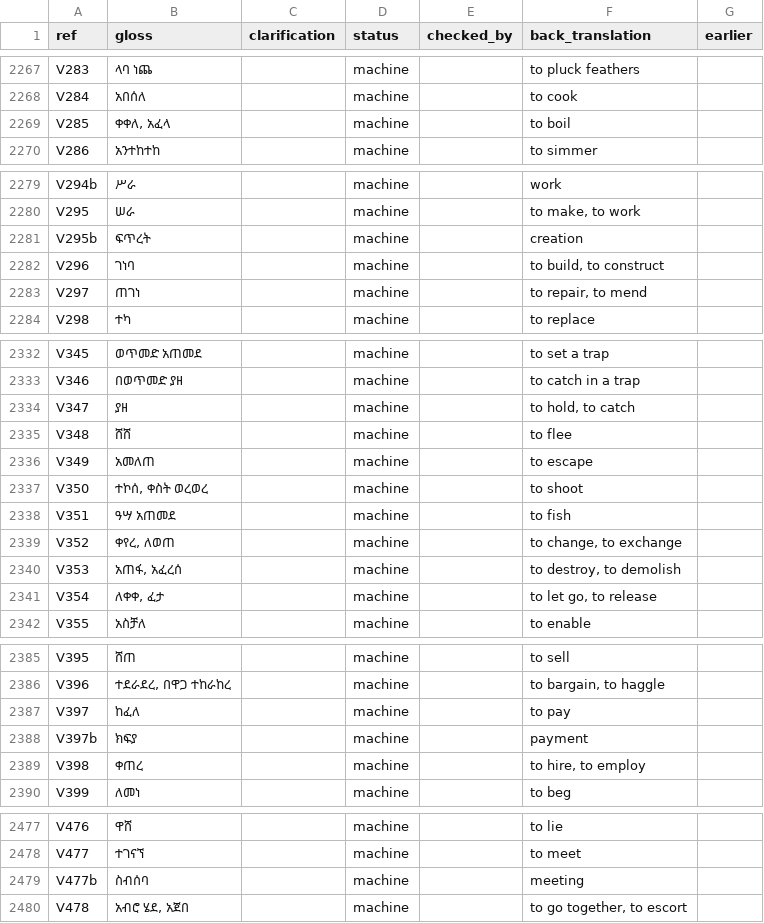
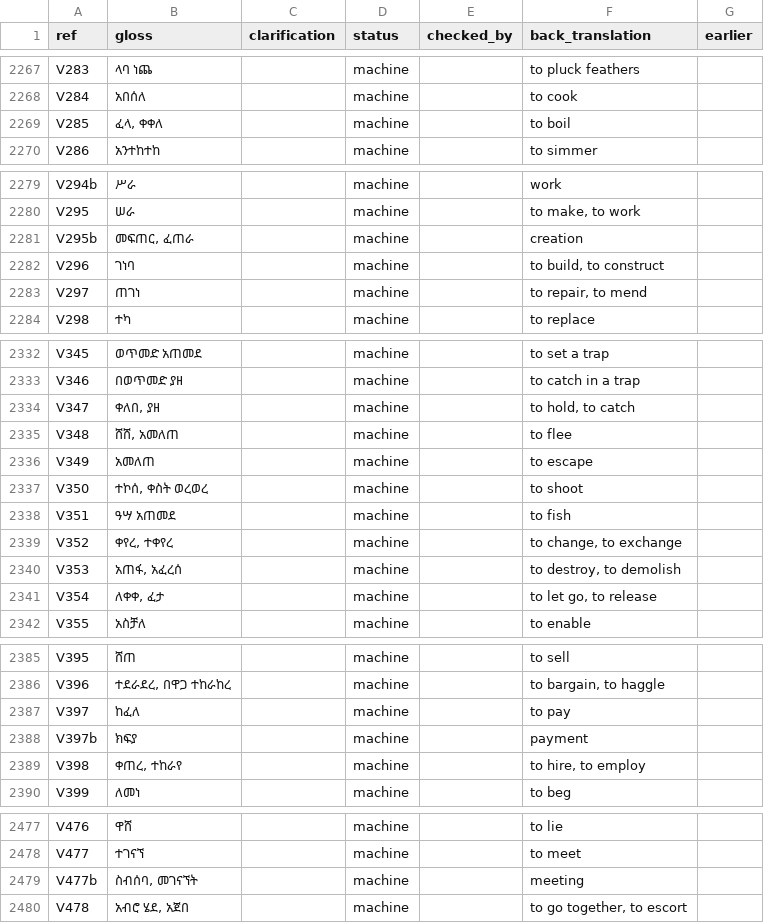
Before and after one commit to smojos/EACW, a TSV file: glosses/amh.tsv, drawn as a sheet; only a part is shown, gaps mark what is left out; the diff covers the shown part only.

```diff
--- a/glosses/amh.tsv
+++ b/glosses/amh.tsv
@@ -2268,3 +2268,3 @@ V283	ላባ ነጨ		machine		to pluck feathers
 V284	አበሰለ		machine		to cook	
-V285	ቀቀለ, አፈላ		machine		to boil	
+V285	ፈላ, ቀቀለ		machine		to boil	
 V286	አንተከተከ		machine		to simmer	
@@ -2280,3 +2280,3 @@ V294b	ሥራ		machine		work
 V295	ሠራ		machine		to make, to work	
-V295b	ፍጥረት		machine		creation	
+V295b	መፍጠር, ፈጠራ		machine		creation	
 V296	ገነባ		machine		to build, to construct	
@@ -2333,4 +2333,4 @@ V345	ወጥመድ አጠመደ		machine		to set a trap
 V346	በወጥመድ ያዘ		machine		to catch in a trap	
-V347	ያዘ		machine		to hold, to catch	
-V348	ሸሸ		machine		to flee	
+V347	ቀለበ, ያዘ		machine		to hold, to catch	
+V348	ሸሸ, አመለጠ		machine		to flee	
 V349	አመለጠ		machine		to escape	
@@ -2338,3 +2338,3 @@ V350	ተኮሰ, ቀስት ወረወረ		machine		to shoot
 V351	ዓሣ አጠመደ		machine		to fish	
-V352	ቀየረ, ለወጠ		machine		to change, to exchange	
+V352	ቀየረ, ተቀየረ		machine		to change, to exchange	
 V353	አጠፋ, አፈረሰ		machine		to destroy, to demolish	
@@ -2388,3 +2388,3 @@ V397	ከፈለ		machine		to pay
 V397b	ክፍያ		machine		payment	
-V398	ቀጠረ		machine		to hire, to employ	
+V398	ቀጠረ, ተከራየ		machine		to hire, to employ	
 V399	ለመነ		machine		to beg	
@@ -2478,3 +2478,3 @@ V476	ዋሸ		machine		to lie
 V477	ተገናኘ		machine		to meet	
-V477b	ስብሰባ		machine		meeting	
+V477b	ስብሰባ, መገናኘት		machine		meeting	
 V478	አብሮ ሄደ, አጀበ		machine		to go together, to escort	
```
Also changed, not shown: 1 edited cell elsewhere in this file, glosses/arb.tsv, glosses/fra.tsv.
